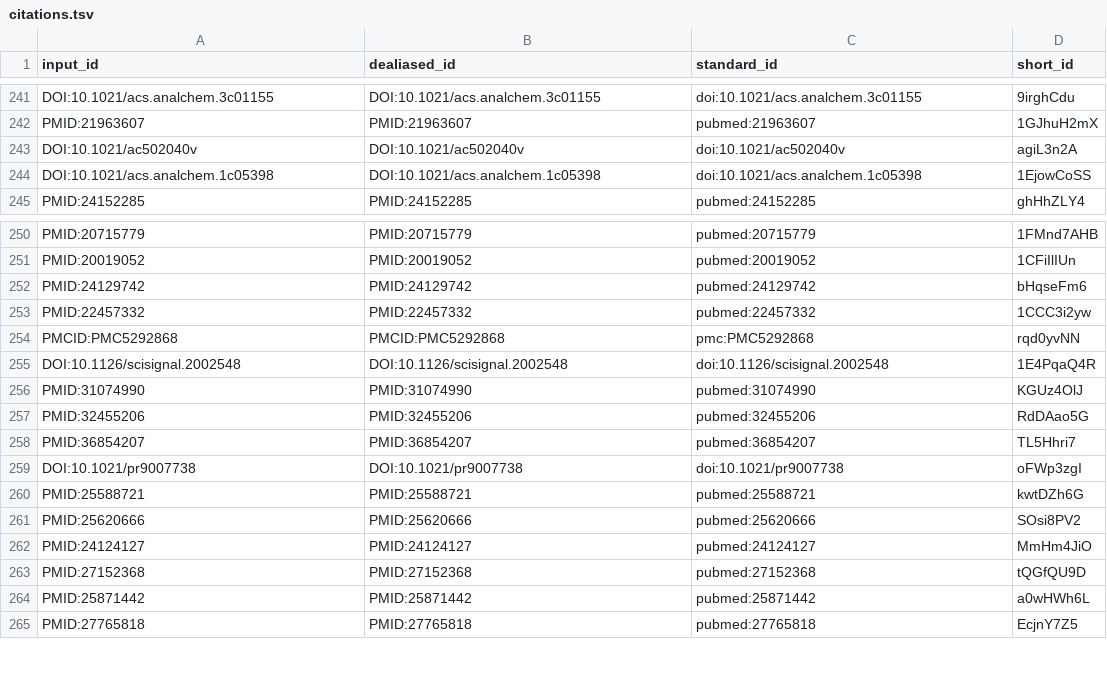
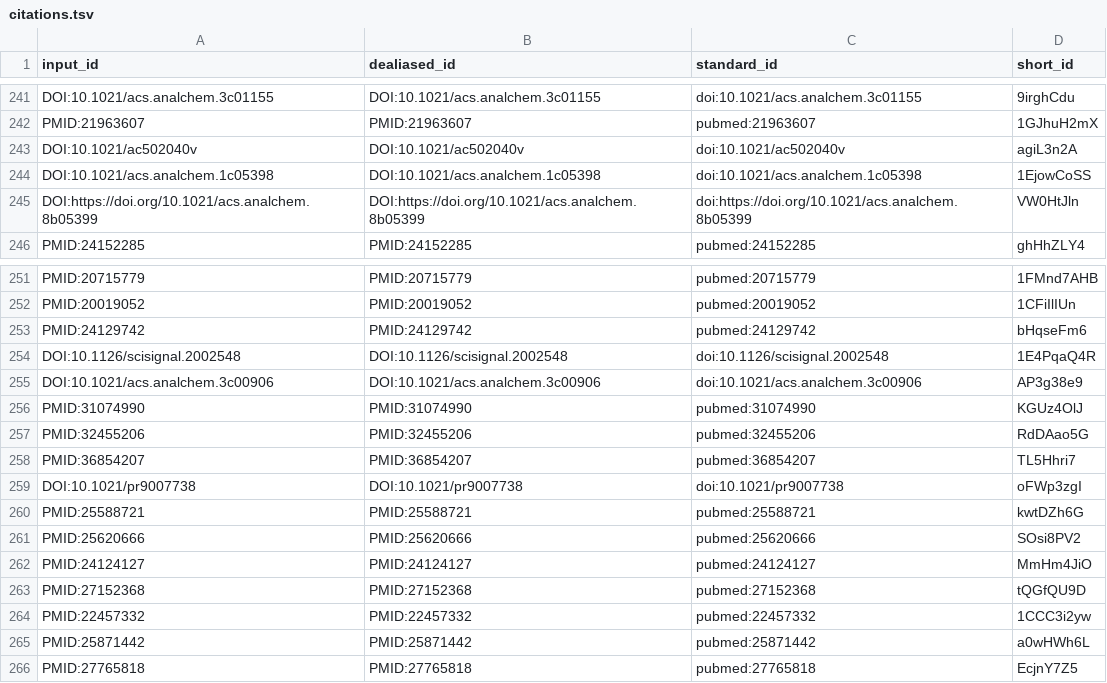
Before and after one commit to jessegmeyerlab/proteomics-tutorial, a TSV file: citations.tsv, drawn as a sheet; only a part is shown, gaps mark what is left out.

Commit message:
Merge pull request #96 from petersclarke/patch-4 [ci skip]
This build is based on
https://github.com/jessegmeyerlab/proteomics-tutorial/commit/1c4159ec02e0dd86eb23fab19355352c0f0a5813.

This commit was created by the following CI build and job:
https://github.com/jessegmeyerlab/proteomics-tutorial/commit/1c4159ec02e0dd86eb23fab19355352c0f0a5813/checks
https://github.com/jessegmeyerlab/proteomics-tutorial/actions/runs/6672989524

```diff
--- a/citations.tsv
+++ b/citations.tsv
@@ -244,2 +244,3 @@ DOI:10.1021/ac502040v	DOI:10.1021/ac502040v	doi:10.1021/ac502040v	agiL3n2A
 DOI:10.1021/acs.analchem.1c05398	DOI:10.1021/acs.analchem.1c05398	doi:10.1021/acs.analchem.1c05398	1EjowCoSS
+DOI:https://doi.org/10.1021/acs.analchem.8b05399	DOI:https://doi.org/10.1021/acs.analchem.8b05399	doi:https://doi.org/10.1021/acs.analchem.8b05399	VW0HtJln
 PMID:24152285	PMID:24152285	pubmed:24152285	ghHhZLY4
@@ -252,5 +253,4 @@ PMID:20019052	PMID:20019052	pubmed:20019052	1CFiIlIUn
 PMID:24129742	PMID:24129742	pubmed:24129742	bHqseFm6
-PMID:22457332	PMID:22457332	pubmed:22457332	1CCC3i2yw
-PMCID:PMC5292868	PMCID:PMC5292868	pmc:PMC5292868	rqd0yvNN
 DOI:10.1126/scisignal.2002548	DOI:10.1126/scisignal.2002548	doi:10.1126/scisignal.2002548	1E4PqaQ4R
+DOI:10.1021/acs.analchem.3c00906	DOI:10.1021/acs.analchem.3c00906	doi:10.1021/acs.analchem.3c00906	AP3g38e9
 PMID:31074990	PMID:31074990	pubmed:31074990	KGUz4OlJ
@@ -263,2 +263,3 @@ PMID:24124127	PMID:24124127	pubmed:24124127	MmHm4JiO
 PMID:27152368	PMID:27152368	pubmed:27152368	tQGfQU9D
+PMID:22457332	PMID:22457332	pubmed:22457332	1CCC3i2yw
 PMID:25871442	PMID:25871442	pubmed:25871442	a0wHWh6L
```
Also changed, not shown: 7 other files.
